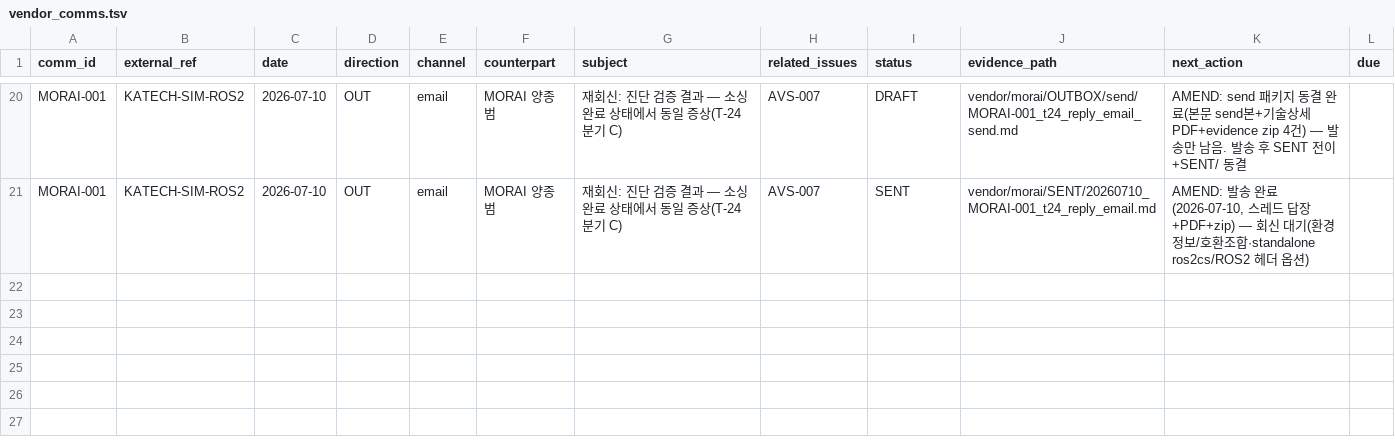
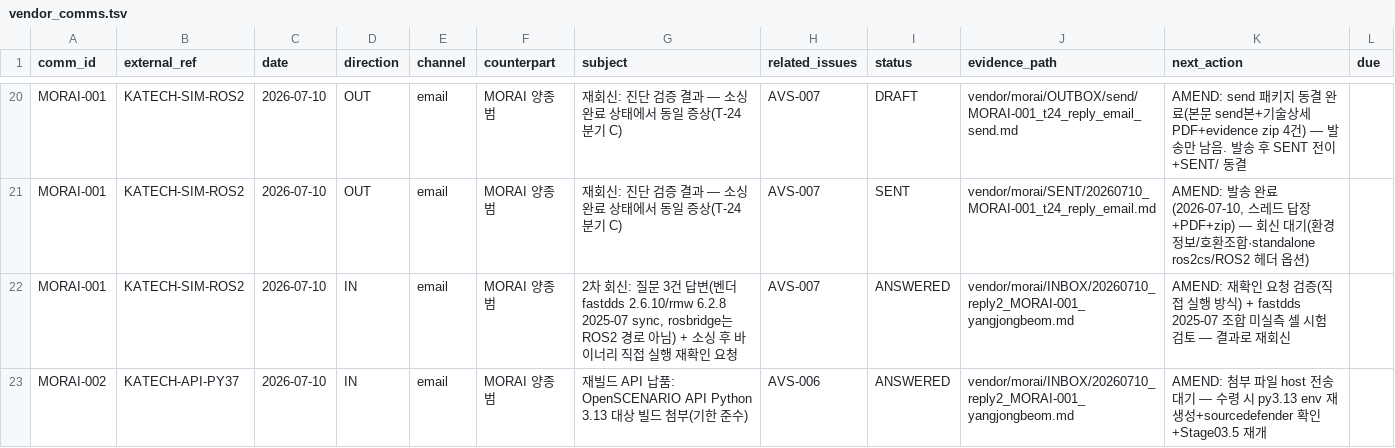
Before and after one commit to hjjung-katech/avstack-control, a TSV file: records/vendor_comms.tsv, drawn as a sheet; only a part is shown, gaps mark what is left out.

```diff
--- a/records/vendor_comms.tsv
+++ b/records/vendor_comms.tsv
@@ -21 +21,3 @@ MORAI-001	KATECH-SIM-ROS2	2026-07-10	OUT	email	MORAI 양종범	재회신: 진단
 MORAI-001	KATECH-SIM-ROS2	2026-07-10	OUT	email	MORAI 양종범	재회신: 진단 검증 결과 — 소싱 완료 상태에서 동일 증상(T-24 분기 C)	AVS-007	SENT	vendor/morai/SENT/20260710_MORAI-001_t24_reply_email.md	AMEND: 발송 완료(2026-07-10, 스레드 답장+PDF+zip) — 회신 대기(환경정보/호환조합·standalone ros2cs/ROS2 헤더 옵션)	
+MORAI-001	KATECH-SIM-ROS2	2026-07-10	IN	email	MORAI 양종범	2차 회신: 질문 3건 답변(벤더 fastdds 2.6.10/rmw 6.2.8 2025-07 sync, rosbridge는 ROS2 경로 아님) + 소싱 후 바이너리 직접 실행 재확인 요청	AVS-007	ANSWERED	vendor/morai/INBOX/20260710_reply2_MORAI-001_yangjongbeom.md	AMEND: 재확인 요청 검증(직접 실행 방식) + fastdds 2025-07 조합 미실측 셀 시험 검토 — 결과로 재회신	
+MORAI-002	KATECH-API-PY37	2026-07-10	IN	email	MORAI 양종범	재빌드 API 납품: OpenSCENARIO API Python 3.13 대상 빌드 첨부(기한 준수)	AVS-006	ANSWERED	vendor/morai/INBOX/20260710_reply2_MORAI-001_yangjongbeom.md	AMEND: 첨부 파일 host 전송 대기 — 수령 시 py3.13 env 재생성+sourcedefender 확인+Stage03.5 재개	
```
Also changed, not shown: 1 other file.
